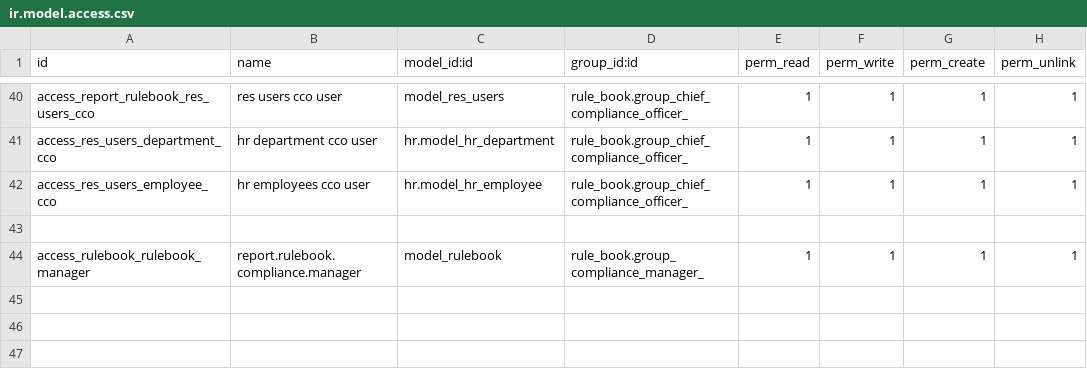
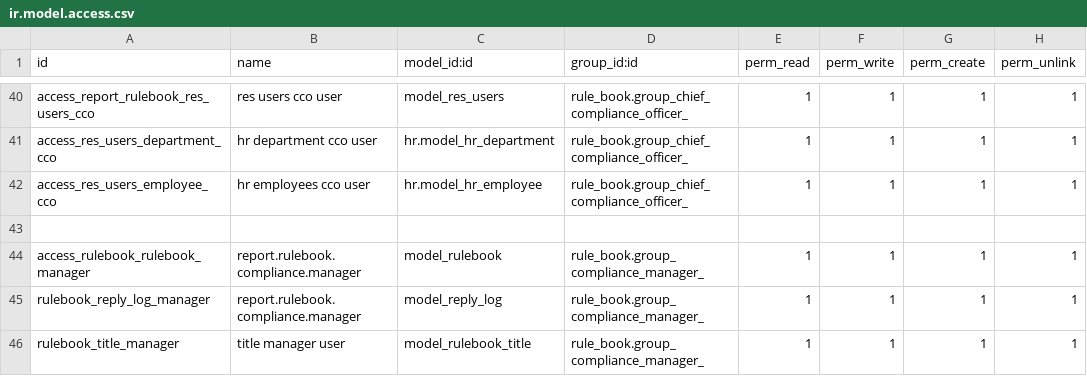
Before and after one commit to novaji-introserve/matrics-app, a CSV file: rule_book/security/ir.model.access.csv, drawn as a sheet; only a part is shown, gaps mark what is left out; the diff names each change by its address in the sheet, - before the commit and + after, or states it on an @@ line.

```diff
--- a/rule_book/security/ir.model.access.csv
+++ b/rule_book/security/ir.model.access.csv
+row 45: rulebook_reply_log_manager | report.rulebook.compliance.manager | model_reply_log | rule_book.group_compliance_manager_ | 1 | 1 | 1 | 1
+row 46: rulebook_title_manager | title manager user | model_rulebook_title | rule_book.group_compliance_manager_ | 1 | 1 | 1 | 1
```
Also changed, not shown: 1 other file.
